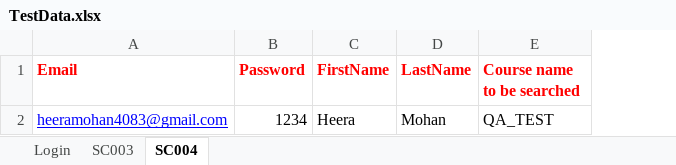
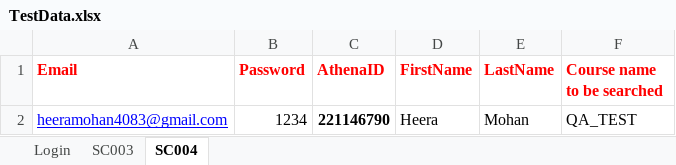
Before and after one commit to parvathilprabhakar/AthenaAutomation, an Excel workbook: TestData.xlsx, sheet SC004, drawn as a sheet; values as stored, in another font and other column widths than the file's, no borders; the diff names each change by its address in the sheet, - before the commit and + after, or states it on an @@ line.

```diff
--- a/TestData.xlsx (sheet SC004)
+++ b/TestData.xlsx (sheet SC004)
+column C (AthenaID), row 2: 221146790
```
Also changed, not shown: 6 other files.
